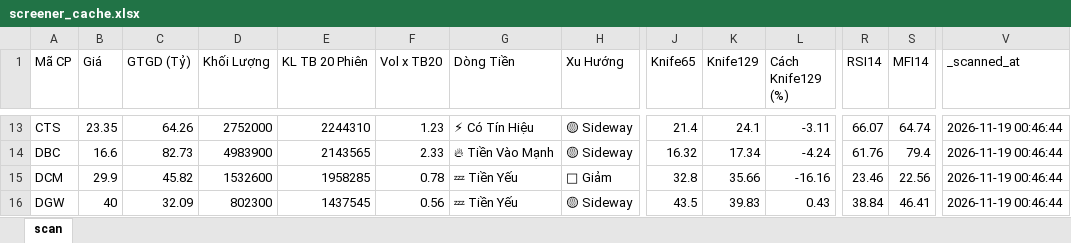
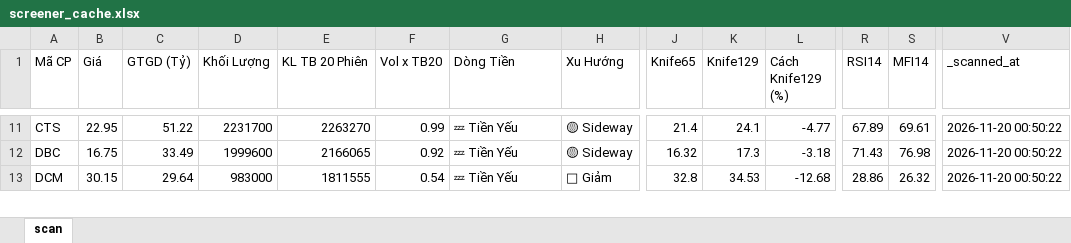
Before and after one commit to nnnhutien-cpu/Fairy-stock, an Excel workbook: screener_cache.xlsx, sheet scan, drawn as a sheet; only a part is shown, gaps mark what is left out; values as stored, in another font and other column widths than the file's, no borders; removed rows and columns are numbered as before the commit, all else as after; rows hold the shown columns only; the diff covers the shown part only; the diff names each change by its address in the sheet, - before the commit and + after, or states it on an @@ line.

```diff
--- a/screener_cache.xlsx (sheet scan)
+++ b/screener_cache.xlsx (sheet scan)
-B11 (Giá): 23.35
+B11 (Giá): 22.95
-C11 (GTGD (Tỷ)): 64.26
+C11 (GTGD (Tỷ)): 51.22
-D11 (Khối Lượng): 2752000
+D11 (Khối Lượng): 2231700
-E11 (KL TB 20 Phiên): 2244310
+E11 (KL TB 20 Phiên): 2263270
-F11 (Vol x TB20): 1.23
+F11 (Vol x TB20): 0.99
-G11 (Dòng Tiền): ⚡ Có Tín Hiệu
+G11 (Dòng Tiền): 💤 Tiền Yếu
-L11 (Cách Knife129 (%)): -3.11
+L11 (Cách Knife129 (%)): -4.77
-R11 (RSI14): 66.07
+R11 (RSI14): 67.89
-S11 (MFI14): 64.74
+S11 (MFI14): 69.61
-V11:V13 (_scanned_at): 2026-11-19 00:46:44
+V11:V13 (_scanned_at): 2026-11-20 00:50:22
-B12 (Giá): 16.6
+B12 (Giá): 16.75
-C12 (GTGD (Tỷ)): 82.73
+C12 (GTGD (Tỷ)): 33.49
-D12 (Khối Lượng): 4983900
+D12 (Khối Lượng): 1999600
-E12 (KL TB 20 Phiên): 2143565
+E12 (KL TB 20 Phiên): 2166065
-F12 (Vol x TB20): 2.33
+F12 (Vol x TB20): 0.92
-G12 (Dòng Tiền): 🔥 Tiền Vào Mạnh
+G12 (Dòng Tiền): 💤 Tiền Yếu
-K12 (Knife129): 17.34
+K12 (Knife129): 17.3
-L12 (Cách Knife129 (%)): -4.24
+L12 (Cách Knife129 (%)): -3.18
-R12 (RSI14): 61.76
+R12 (RSI14): 71.43
-S12 (MFI14): 79.4
+S12 (MFI14): 76.98
-B13 (Giá): 29.9
+B13 (Giá): 30.15
-C13 (GTGD (Tỷ)): 45.82
+C13 (GTGD (Tỷ)): 29.64
-D13 (Khối Lượng): 1532600
+D13 (Khối Lượng): 983000
-E13 (KL TB 20 Phiên): 1958285
+E13 (KL TB 20 Phiên): 1811555
-F13 (Vol x TB20): 0.78
+F13 (Vol x TB20): 0.54
-K13 (Knife129): 35.66
+K13 (Knife129): 34.53
-L13 (Cách Knife129 (%)): -16.16
+L13 (Cách Knife129 (%)): -12.68
-R13 (RSI14): 23.46
+R13 (RSI14): 28.86
-S13 (MFI14): 22.56
+S13 (MFI14): 26.32
-row 16: DGW | 40 | 32.09 | 802300 | 1437545 | 0.56 | 💤 Tiền Yếu | 🟡 Sideway | 43.5 | 39.83 | 0.43 | 38.84 | 46.41 | 2026-11-19 00:46:44
```
Also changed, not shown: 5 added rows, 12 removed rows and 777 edited cells elsewhere in this sheet.
